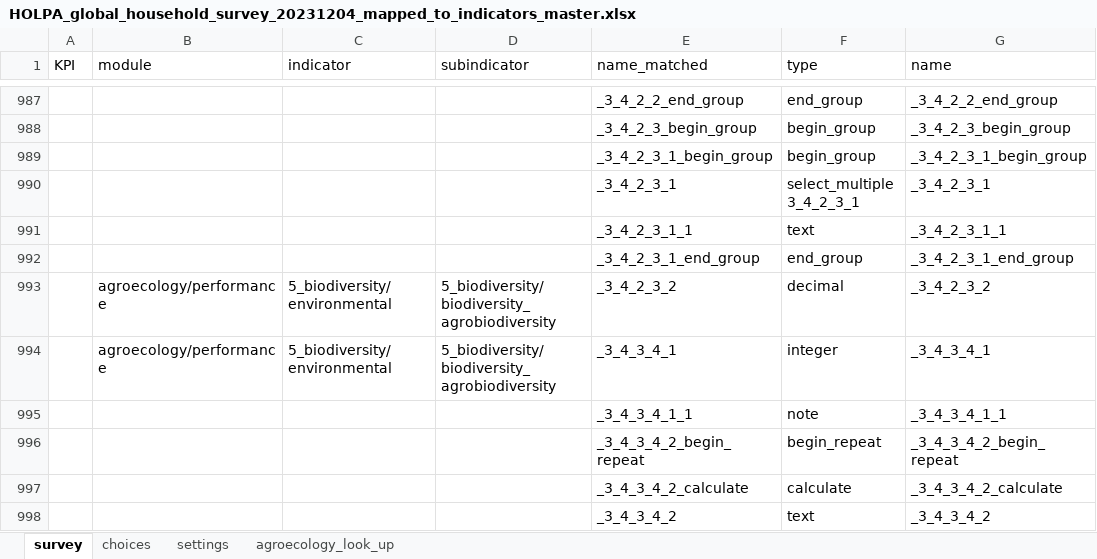
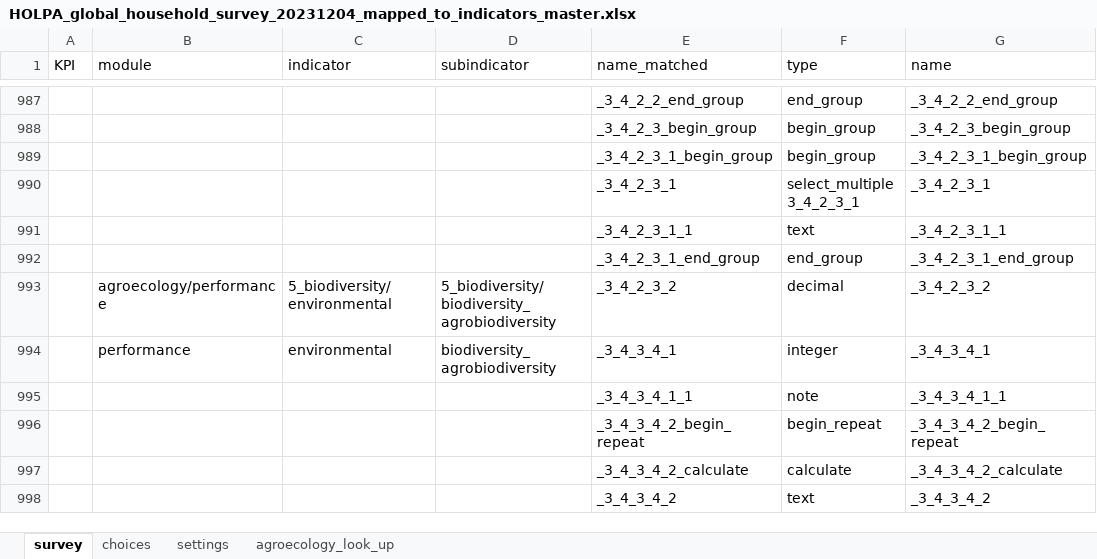
Before and after one commit to andreacsanchezb10/HOLPA, an Excel workbook: HOLPA_global_household_survey_20231204_mapped_to_indicators_master.xlsx, sheet survey, drawn as a sheet; only a part is shown, gaps mark what is left out; values as stored, in another font and other column widths than the file's, no borders; the diff names each change by its address in the sheet, - before the commit and + after, or states it on an @@ line.

Commit message:
agroecology score kenya ready

```diff
--- a/HOLPA_global_household_survey_20231204_mapped_to_indicators_master.xlsx (sheet survey)
+++ b/HOLPA_global_household_survey_20231204_mapped_to_indicators_master.xlsx (sheet survey)
-B994 (module): agroecology/performance
+B994 (module): performance
-C994 (indicator): 5_biodiversity/environmental
+C994 (indicator): environmental
-D994 (subindicator): 5_biodiversity/biodiversity_agrobiodiversity
+D994 (subindicator): biodiversity_agrobiodiversity
```
Also changed, not shown: sheet choices, formulas that keep their value, 5 other files.
